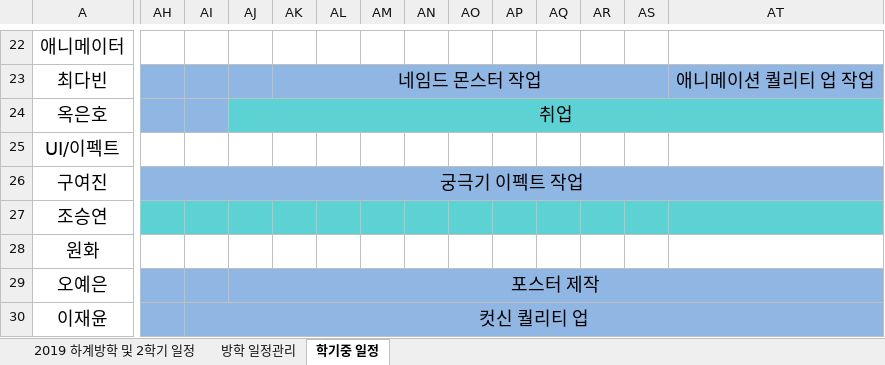
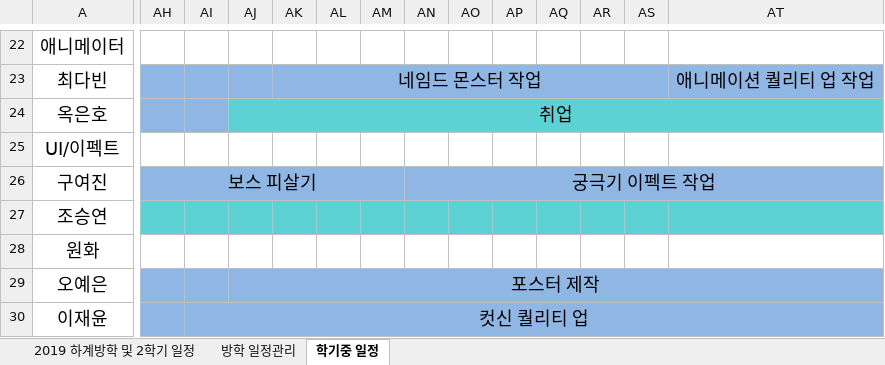
Before and after one commit to lalyns/MondayClass, an Excel workbook: Document/일정/먼데이클래스 2019 일정.xlsx, sheet 학기중 일정, drawn as a sheet; only a part is shown, gaps mark what is left out; values as stored, in another font and other column widths than the file's, no borders; the diff names each change by its address in the sheet, - before the commit and + after, or states it on an @@ line.

```diff
--- a/Document/일정/먼데이클래스 2019 일정.xlsx (sheet 학기중 일정)
+++ b/Document/일정/먼데이클래스 2019 일정.xlsx (sheet 학기중 일정)
-AH26: 궁극기 이펙트 작업
+AH26: 보스 피살기
-AH26:AT26 merged
+AH26:AM26 merged
-AN26: (empty)
+AN26: 궁극기 이펙트 작업
+AN26:AT26 merged
```
Also changed, not shown: 1 other file.
